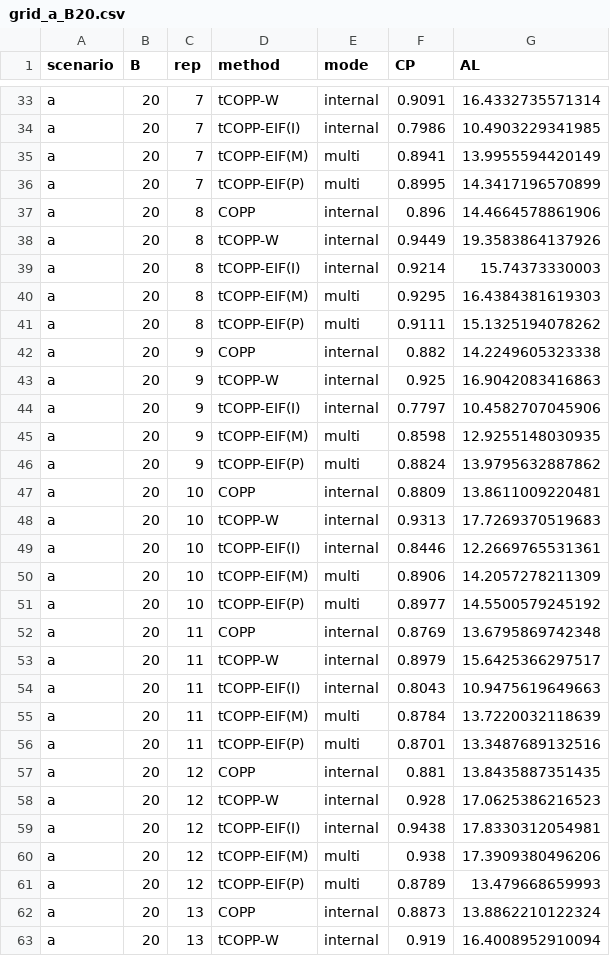
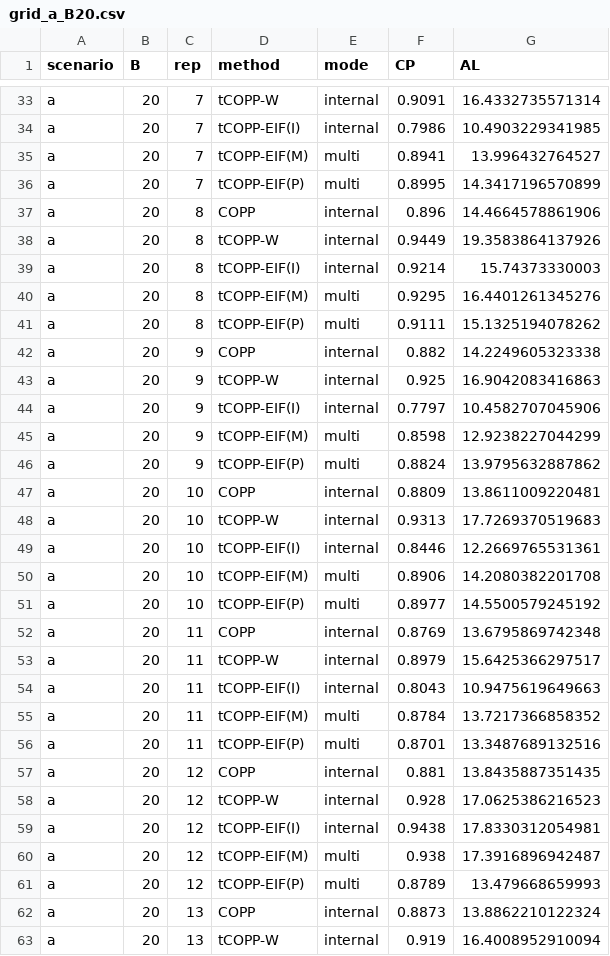
Before and after one commit to zk2275/tCCOP, a CSV file: tCOPP_Simulation/results/grid_a_B20.csv, drawn as a sheet; only a part is shown, gaps mark what is left out; the diff covers the shown part only.

```diff
--- a/tCOPP_Simulation/results/grid_a_B20.csv
+++ b/tCOPP_Simulation/results/grid_a_B20.csv
@@ -34,3 +34,3 @@
 "a",20,7,"tCOPP-EIF(I)","internal",0.7986,10.4903229341985
-"a",20,7,"tCOPP-EIF(M)","multi",0.8941,13.9955594420149
+"a",20,7,"tCOPP-EIF(M)","multi",0.8941,13.996432764527
 "a",20,7,"tCOPP-EIF(P)","multi",0.8995,14.3417196570899
@@ -39,3 +39,3 @@
 "a",20,8,"tCOPP-EIF(I)","internal",0.9214,15.74373330003
-"a",20,8,"tCOPP-EIF(M)","multi",0.9295,16.4384381619303
+"a",20,8,"tCOPP-EIF(M)","multi",0.9295,16.4401261345276
 "a",20,8,"tCOPP-EIF(P)","multi",0.9111,15.1325194078262
@@ -44,3 +44,3 @@
 "a",20,9,"tCOPP-EIF(I)","internal",0.7797,10.4582707045906
-"a",20,9,"tCOPP-EIF(M)","multi",0.8598,12.9255148030935
+"a",20,9,"tCOPP-EIF(M)","multi",0.8598,12.9238227044299
 "a",20,9,"tCOPP-EIF(P)","multi",0.8824,13.9795632887862
@@ -49,3 +49,3 @@
 "a",20,10,"tCOPP-EIF(I)","internal",0.8446,12.2669765531361
-"a",20,10,"tCOPP-EIF(M)","multi",0.8906,14.2057278211309
+"a",20,10,"tCOPP-EIF(M)","multi",0.8906,14.2080382201708
 "a",20,10,"tCOPP-EIF(P)","multi",0.8977,14.5500579245192
@@ -54,3 +54,3 @@
 "a",20,11,"tCOPP-EIF(I)","internal",0.8043,10.9475619649663
-"a",20,11,"tCOPP-EIF(M)","multi",0.8784,13.7220032118639
+"a",20,11,"tCOPP-EIF(M)","multi",0.8784,13.7217366858352
 "a",20,11,"tCOPP-EIF(P)","multi",0.8701,13.3487689132516
@@ -59,3 +59,3 @@
 "a",20,12,"tCOPP-EIF(I)","internal",0.9438,17.8330312054981
-"a",20,12,"tCOPP-EIF(M)","multi",0.938,17.3909380496206
+"a",20,12,"tCOPP-EIF(M)","multi",0.938,17.3916896942487
 "a",20,12,"tCOPP-EIF(P)","multi",0.8789,13.479668659993
```
Also changed, not shown: 121 edited cells elsewhere in this file, tCOPP_Simulation/figures/grid_summary_medians.csv, tCOPP_Simulation/figures/results_combined.csv, 15 other files.
